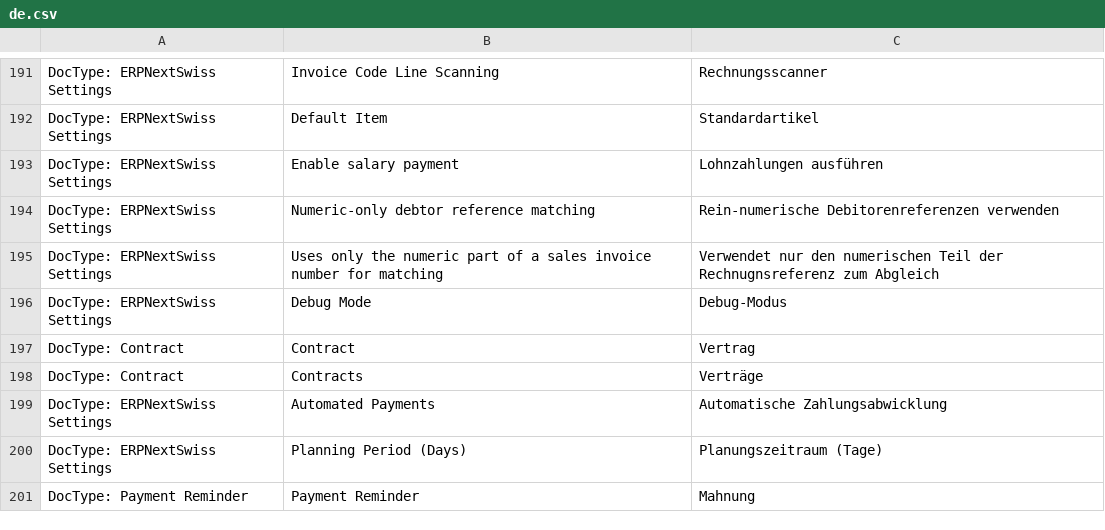
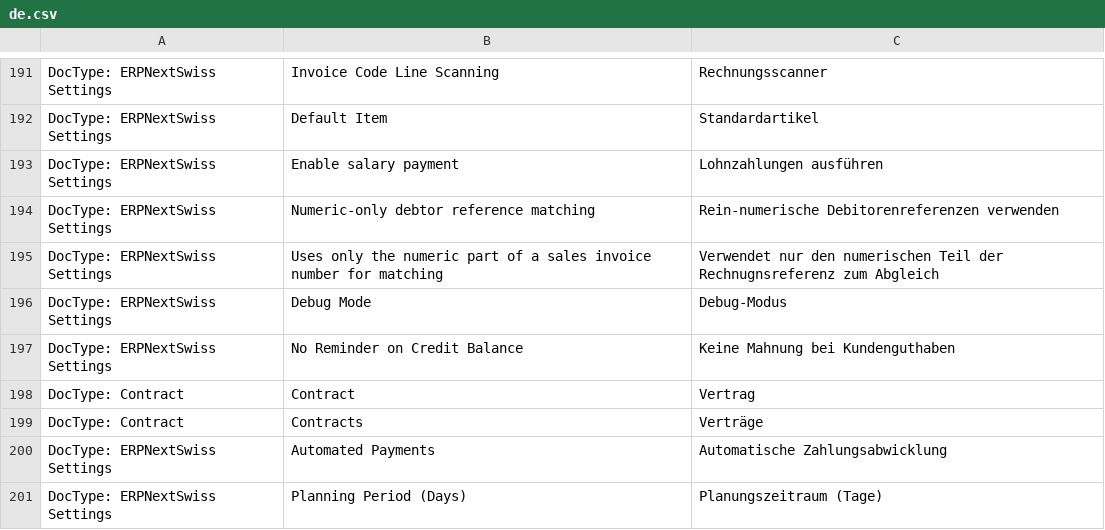
Before and after one commit to libracore/erpnextswiss, a CSV file: erpnextswiss/translations/de.csv, drawn as a sheet; only a part is shown, gaps mark what is left out; the shorter side is filled out with more unchanged rows; the diff names each change by its address in the sheet, - before the commit and + after, or states it on an @@ line.

Commit message:
no payment reminder on positive credit balance

```diff
--- a/erpnextswiss/translations/de.csv
+++ b/erpnextswiss/translations/de.csv
+row 197: DocType: ERPNextSwiss Settings | No Reminder on Credit Balance | Keine Mahnung bei Kundenguthaben
```
Also changed, not shown: 2 other files.
